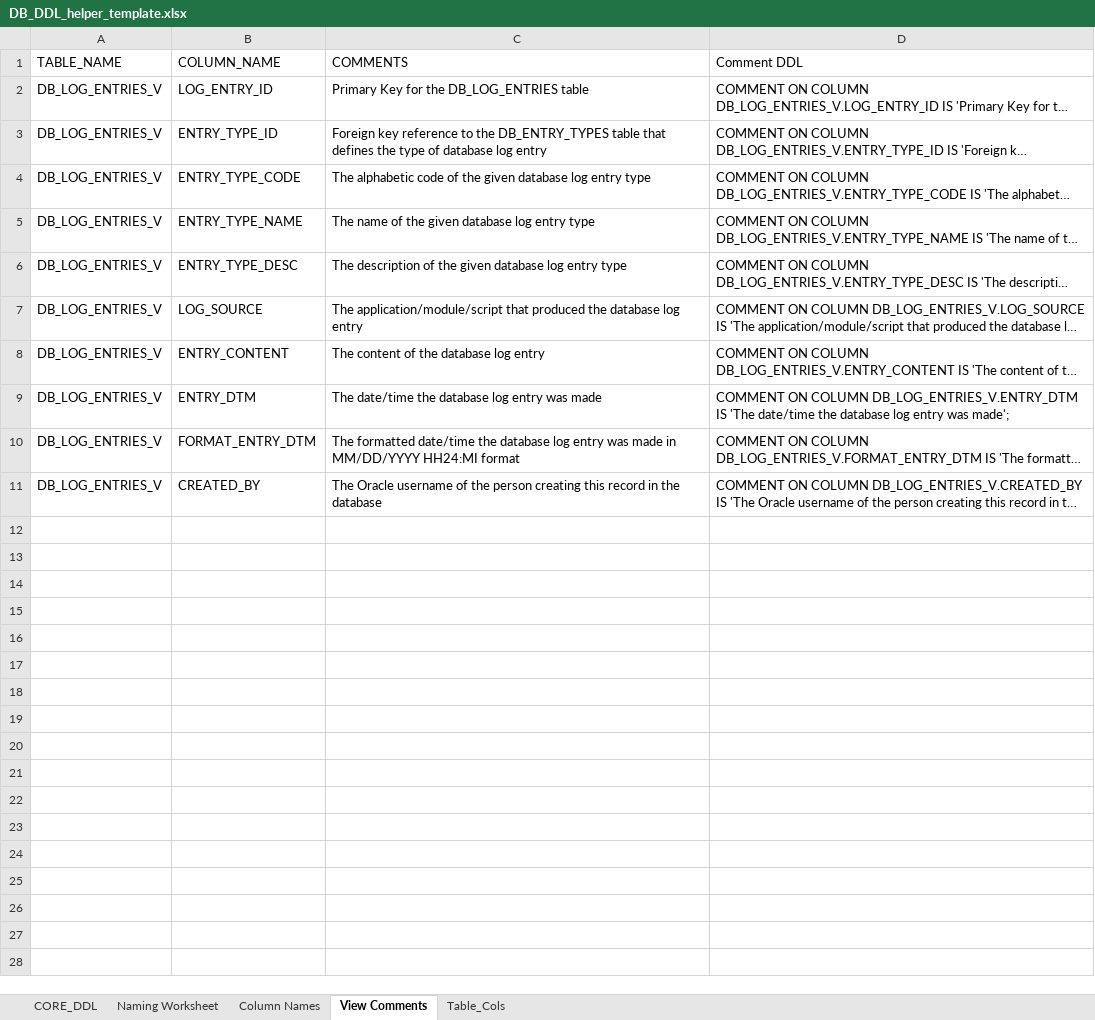
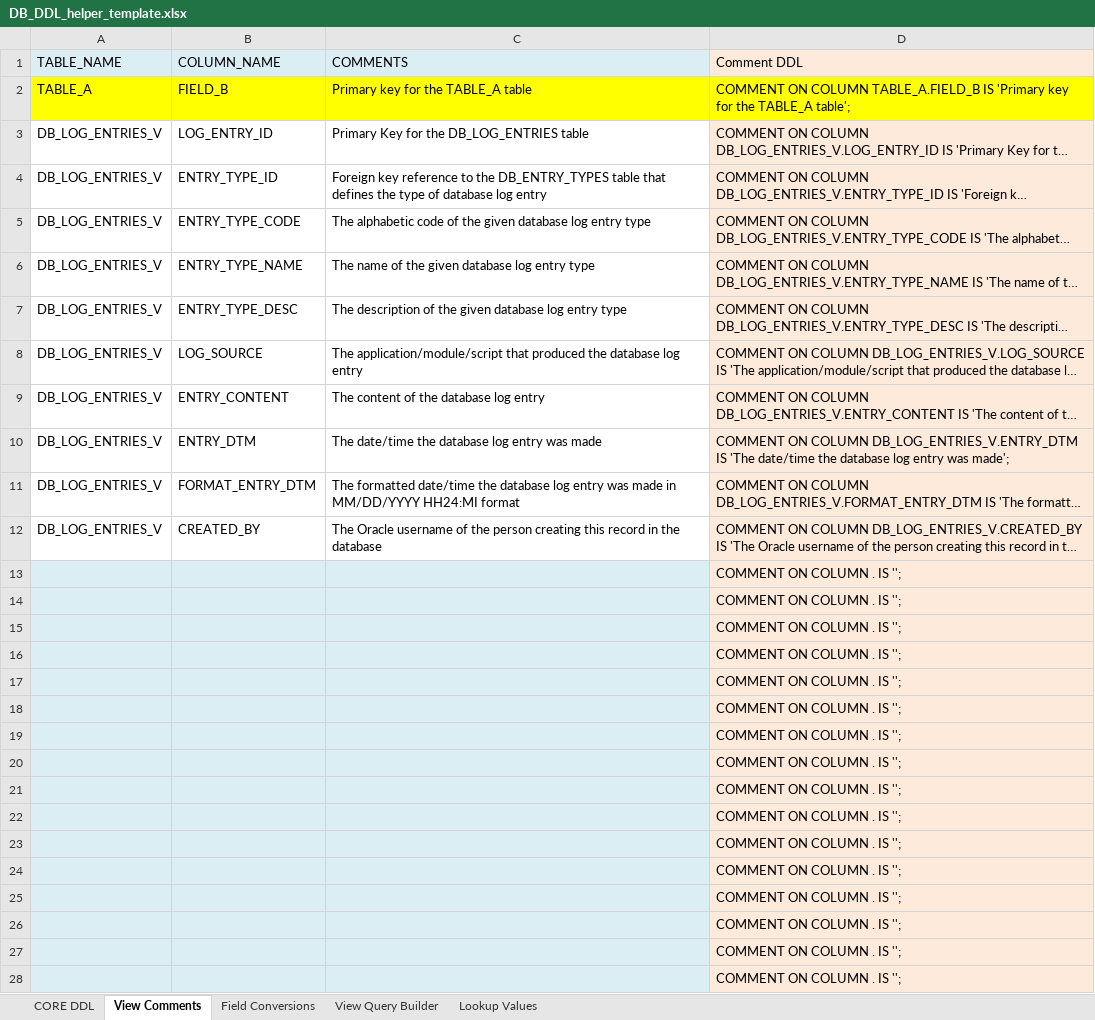
Before and after one commit to PIFSC-NMFS-NOAA/PIFSC-DBLoggingModule, an Excel workbook: SQL/DB_DDL_helper_template.xlsx, sheet View Comments, drawn as a sheet; only a part is shown; long unchanged cells end in …; values as stored, in another font and other column widths than the file's, no borders; addresses are those after the commit; the diff covers the shown part only; the diff names each change by its address in the sheet, - before the commit and + after, or states it on an @@ line.

```diff
--- a/SQL/DB_DDL_helper_template.xlsx (sheet View Comments)
+++ b/SQL/DB_DDL_helper_template.xlsx (sheet View Comments)
-sheet tab: CORE_DDL
+sheet tab: CORE DDL
@@ sheet tab hidden: Naming Worksheet @@
@@ sheet tab hidden: Column Names @@
-sheet tab: Table_Cols
+sheet tab: Field Conversions
+sheet tab: View Query Builder
+sheet tab: Lookup Values
-A1:C1 fill: none
+A1:C1 fill: #DBEEF4
-D1 fill: none
+D1 fill: #FDEADA
+row 2: TABLE_A | FIELD_B | Primary key for the TABLE_A table | COMMENT ON COLUMN TABLE_A.FIELD_B IS 'Primary key for the TABLE_A table';
-D3:D12 fill: none
+D3:D12 fill: #FDEADA
+row 13:  |  |  | COMMENT ON COLUMN . IS '';
+row 14:  |  |  | COMMENT ON COLUMN . IS '';
+row 15:  |  |  | COMMENT ON COLUMN . IS '';
+row 16:  |  |  | COMMENT ON COLUMN . IS '';
+row 17:  |  |  | COMMENT ON COLUMN . IS '';
+row 18:  |  |  | COMMENT ON COLUMN . IS '';
+row 19:  |  |  | COMMENT ON COLUMN . IS '';
+row 20:  |  |  | COMMENT ON COLUMN . IS '';
+row 21:  |  |  | COMMENT ON COLUMN . IS '';
+row 22:  |  |  | COMMENT ON COLUMN . IS '';
+row 23:  |  |  | COMMENT ON COLUMN . IS '';
+row 24:  |  |  | COMMENT ON COLUMN . IS '';
+row 25:  |  |  | COMMENT ON COLUMN . IS '';
+row 26:  |  |  | COMMENT ON COLUMN . IS '';
+row 27:  |  |  | COMMENT ON COLUMN . IS '';
+row 28:  |  |  | COMMENT ON COLUMN . IS '';
```
Also changed, not shown: 12 added rows elsewhere in this sheet, sheet CORE DDL, formulas that keep their value, hidden cells.
